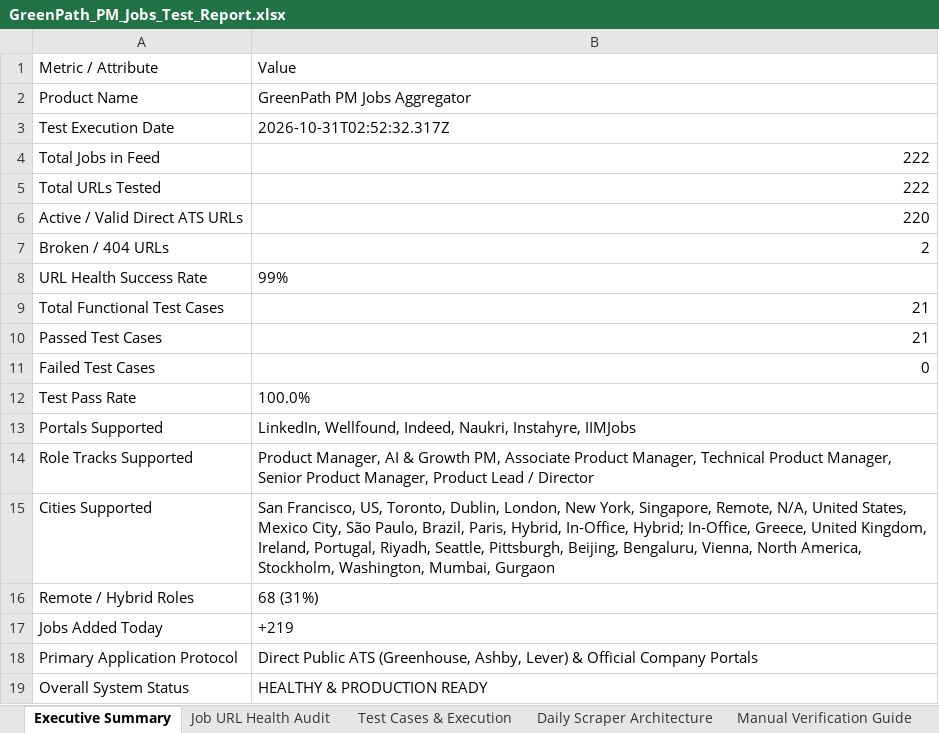
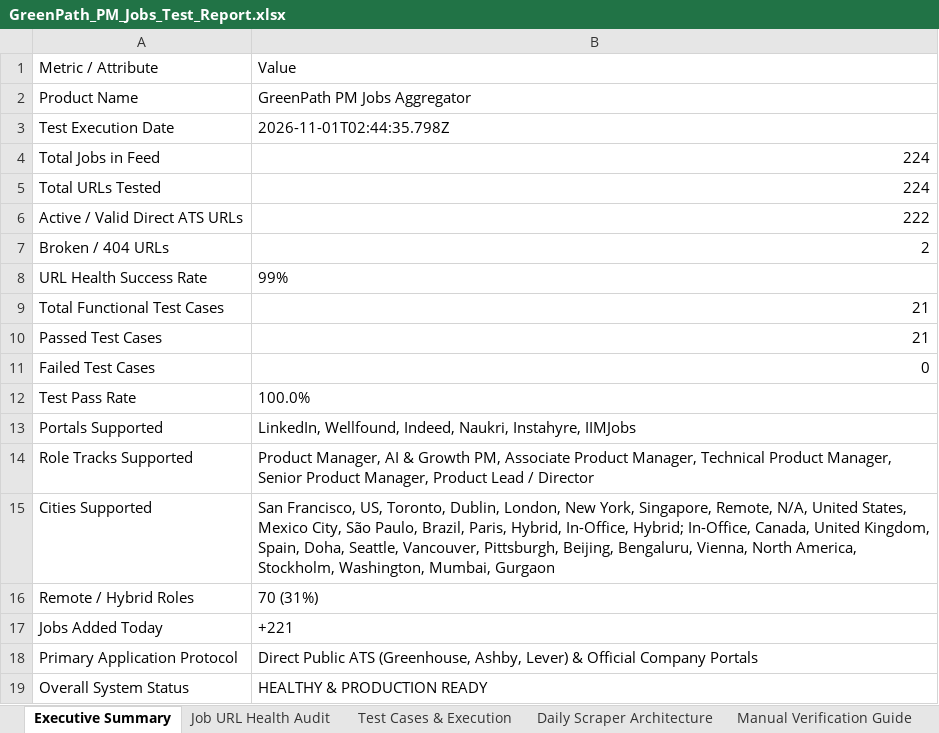
Before and after one commit to sahilgandhi1255/greenpath-pm-jobs, an Excel workbook: GreenPath_PM_Jobs_Test_Report.xlsx, sheet Executive Summary, drawn as a sheet; values as stored, in another font and other column widths than the file's, no borders; the diff names each change by its address in the sheet, - before the commit and + after, or states it on an @@ line.

```diff
--- a/GreenPath_PM_Jobs_Test_Report.xlsx (sheet Executive Summary)
+++ b/GreenPath_PM_Jobs_Test_Report.xlsx (sheet Executive Summary)
-B3: 2026-10-31T02:52:32.317Z
+B3: 2026-11-01T02:44:35.798Z
-B4:B5: 222
+B4:B5: 224
-B6: 220
+B6: 222
-B15: …Hybrid; In-Office, Greece, United Kingdom, Ireland, Portugal, Riyadh, Seattle, Pittsburgh, Beijing,…
+B15: …Hybrid; In-Office, Canada, United Kingdom, Spain, Doha, Seattle, Vancouver, Pittsburgh, Beijing,…
-B16: 68 (31%)
+B16: 70 (31%)
-B17: +219
+B17: +221
```
Also changed, not shown: sheet Job URL Health Audit, sheet Test Cases & Execution, sheet Manual Verification Guide, 2 other files.
